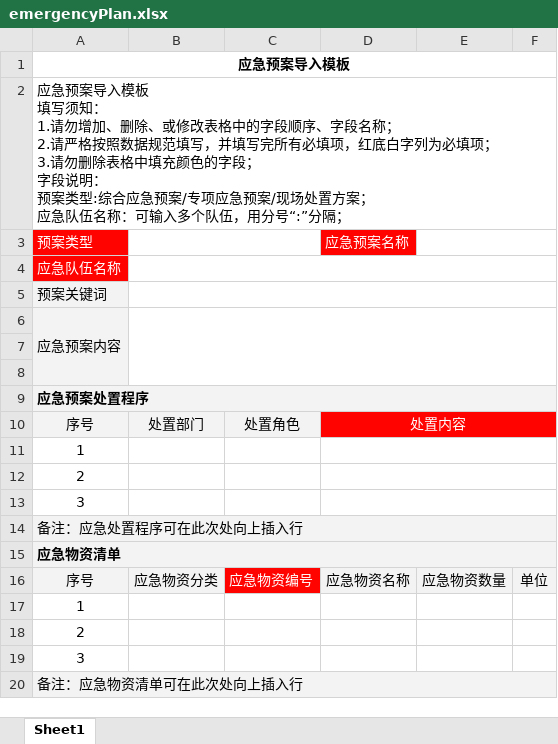
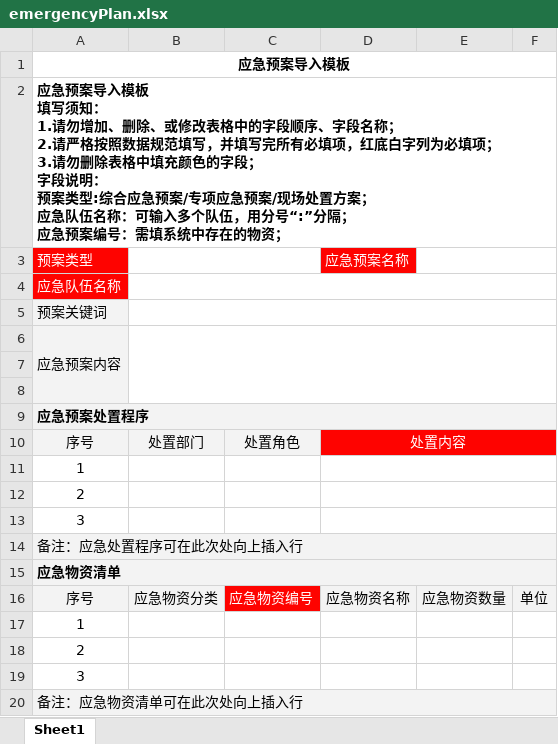
Before and after one commit to shixiansen1999/aiurt, an Excel workbook: aiurt-module-system/src/main/resources/templates/emergencyPlan.xlsx, sheet Sheet1, drawn as a sheet; values as stored, in another font and other column widths than the file's, no borders; ↵ is a line break in a cell; the diff names each change by its address in the sheet, - before the commit and + after, or states it on an @@ line.

```diff
--- a/aiurt-module-system/src/main/resources/templates/emergencyPlan.xlsx (sheet Sheet1)
+++ b/aiurt-module-system/src/main/resources/templates/emergencyPlan.xlsx (sheet Sheet1)
-A2: …“:”分隔；
+A2: …“:”分隔； ↵ 应急预案编号：需填系统中存在的物资；
-A2 bold: off
+A2 bold: on
```
Also changed, not shown: aiurt-module-system/src/main/resources/templates/emergencyPlanRecord.xlsx, 1 other file.
